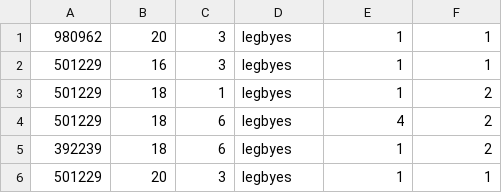
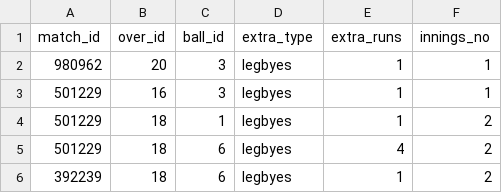
Before and after one commit to amithvinod/2201AI03_CS260, a CSV file: tut09/extra_runs.csv, drawn as a sheet; only a part is shown; the shorter side is filled out with more unchanged rows; the diff names each change by its address in the sheet, - before the commit and + after, or states it on an @@ line.

```diff
--- a/tut09/extra_runs.csv
+++ b/tut09/extra_runs.csv
+row 1: match_id | over_id | ball_id | extra_type | extra_runs | innings_no
```
Also changed, not shown: tut09/match.csv, tut09/player_match.csv, 10 other files.
